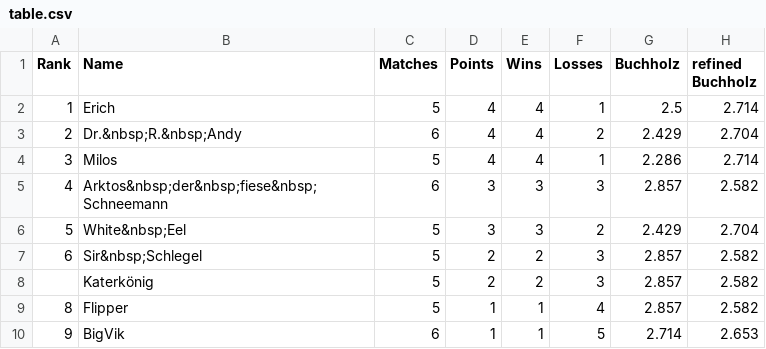
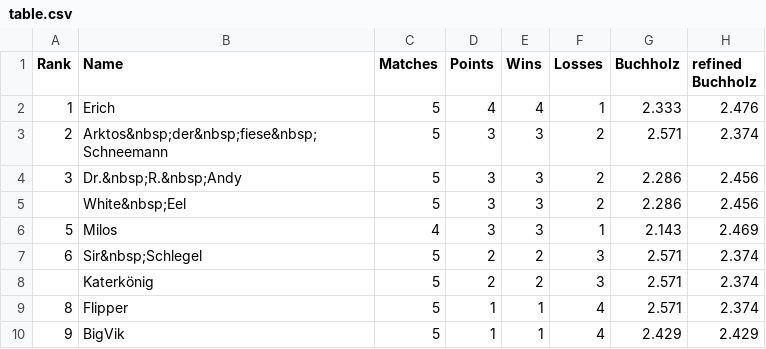
Before and after one commit to flunkypiraten/flunkypiraten.github.io, a CSV file: _data/table.csv, drawn as a sheet.

Commit message:
Update table, match, and breaks data

```diff
--- a/_data/table.csv
+++ b/_data/table.csv
@@ -1,10 +1,10 @@
 Rank,Name,Matches,Points,Wins,Losses,Buchholz,refined Buchholz
-1,Erich,5,4,4,1,2.5,2.714
-2,Dr.&nbsp;R.&nbsp;Andy,6,4,4,2,2.429,2.704
-3,Milos,5,4,4,1,2.286,2.714
-4,Arktos&nbsp;der&nbsp;fiese&nbsp;Schneemann,6,3,3,3,2.857,2.582
-5,White&nbsp;Eel,5,3,3,2,2.429,2.704
-6,Sir&nbsp;Schlegel,5,2,2,3,2.857,2.582
-,Katerkönig,5,2,2,3,2.857,2.582
-8,Flipper,5,1,1,4,2.857,2.582
-9,BigVik,6,1,1,5,2.714,2.653
+1,Erich,5,4,4,1,2.333,2.476
+2,Arktos&nbsp;der&nbsp;fiese&nbsp;Schneemann,5,3,3,2,2.571,2.374
+3,Dr.&nbsp;R.&nbsp;Andy,5,3,3,2,2.286,2.456
+,White&nbsp;Eel,5,3,3,2,2.286,2.456
+5,Milos,4,3,3,1,2.143,2.469
+6,Sir&nbsp;Schlegel,5,2,2,3,2.571,2.374
+,Katerkönig,5,2,2,3,2.571,2.374
+8,Flipper,5,1,1,4,2.571,2.374
+9,BigVik,5,1,1,4,2.429,2.429
```
Also changed, not shown: 2 other files.
